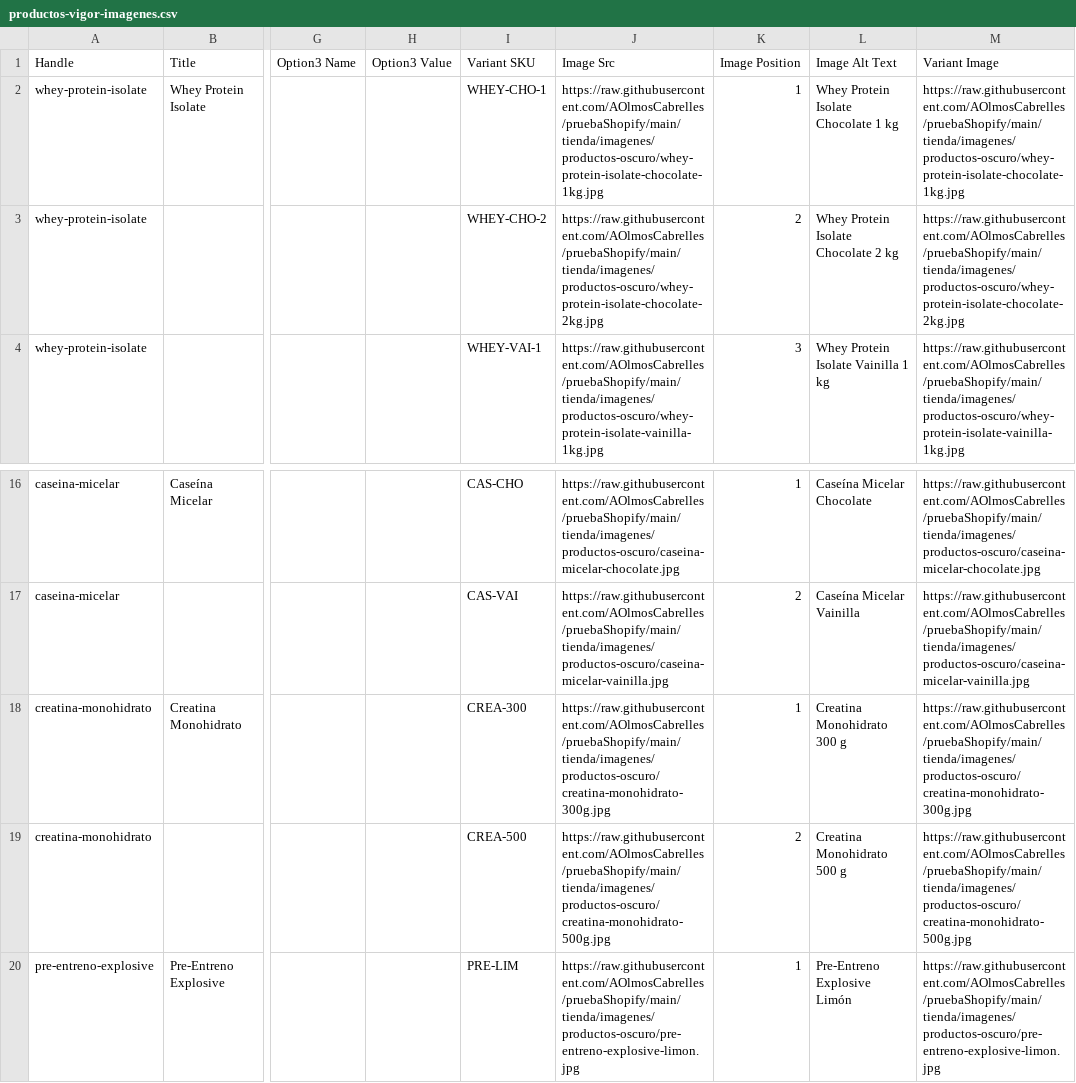
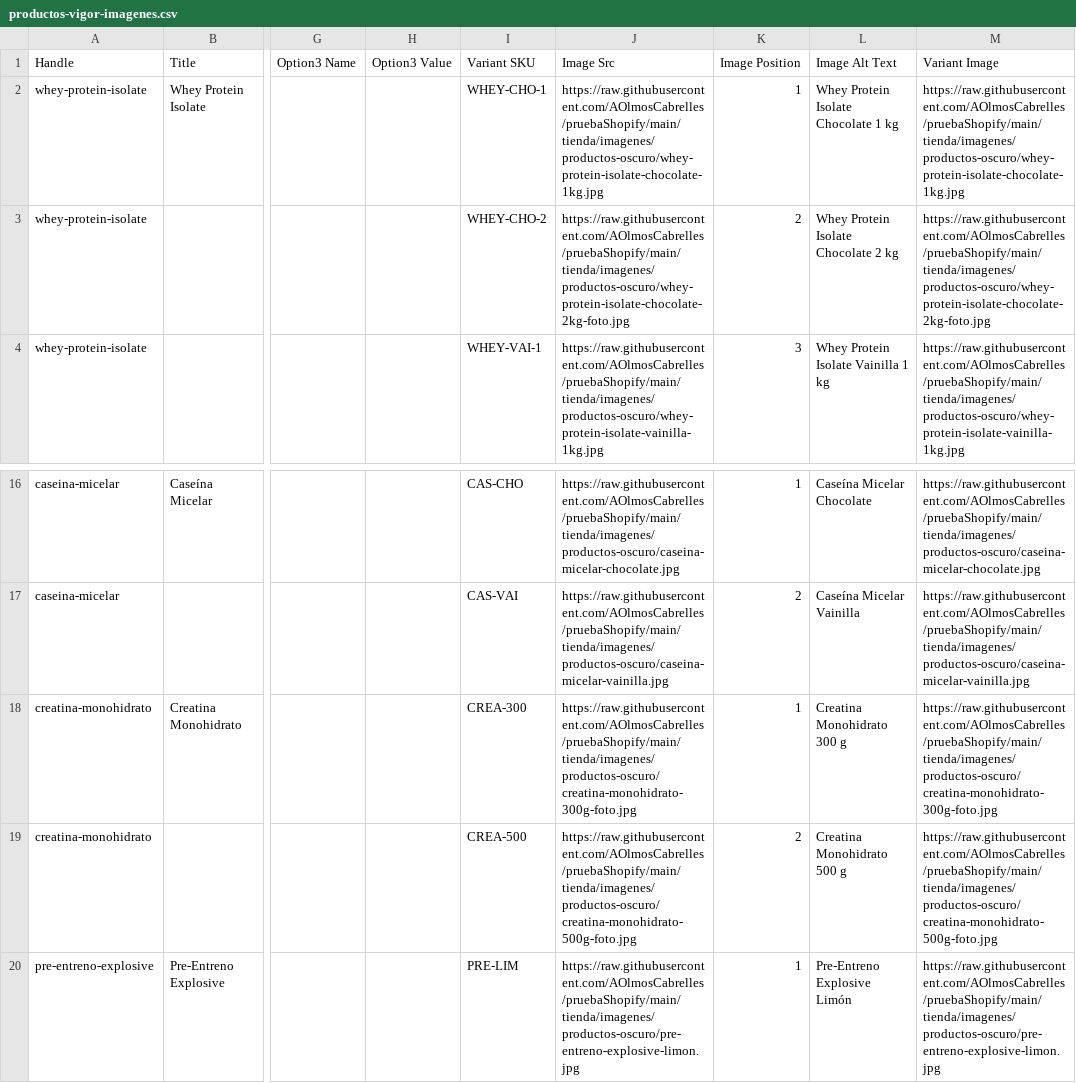
Before and after one commit to AOlmosCabrelles/pruebaShopify, a CSV file: tienda/productos-vigor-imagenes.csv, drawn as a sheet; only a part is shown, gaps mark what is left out; the diff names each change by its address in the sheet, - before the commit and + after, or states it on an @@ line.

```diff
--- a/tienda/productos-vigor-imagenes.csv
+++ b/tienda/productos-vigor-imagenes.csv
-J3 (Image Src): https://raw.githubusercontent.com/AOlmosCabrelles/pruebaShopify/main/tienda/imagenes/productos-oscuro/whey-protein-isolate-chocolate-2kg.jpg
+J3 (Image Src): https://raw.githubusercontent.com/AOlmosCabrelles/pruebaShopify/main/tienda/imagenes/productos-oscuro/whey-protein-isolate-chocolate-2kg-foto.jpg
-M3 (Variant Image): https://raw.githubusercontent.com/AOlmosCabrelles/pruebaShopify/main/tienda/imagenes/productos-oscuro/whey-protein-isolate-chocolate-2kg.jpg
+M3 (Variant Image): https://raw.githubusercontent.com/AOlmosCabrelles/pruebaShopify/main/tienda/imagenes/productos-oscuro/whey-protein-isolate-chocolate-2kg-foto.jpg
-J18 (Image Src): https://raw.githubusercontent.com/AOlmosCabrelles/pruebaShopify/main/tienda/imagenes/productos-oscuro/creatina-monohidrato-300g.jpg
+J18 (Image Src): https://raw.githubusercontent.com/AOlmosCabrelles/pruebaShopify/main/tienda/imagenes/productos-oscuro/creatina-monohidrato-300g-foto.jpg
-M18 (Variant Image): https://raw.githubusercontent.com/AOlmosCabrelles/pruebaShopify/main/tienda/imagenes/productos-oscuro/creatina-monohidrato-300g.jpg
+M18 (Variant Image): https://raw.githubusercontent.com/AOlmosCabrelles/pruebaShopify/main/tienda/imagenes/productos-oscuro/creatina-monohidrato-300g-foto.jpg
-J19 (Image Src): https://raw.githubusercontent.com/AOlmosCabrelles/pruebaShopify/main/tienda/imagenes/productos-oscuro/creatina-monohidrato-500g.jpg
+J19 (Image Src): https://raw.githubusercontent.com/AOlmosCabrelles/pruebaShopify/main/tienda/imagenes/productos-oscuro/creatina-monohidrato-500g-foto.jpg
-M19 (Variant Image): https://raw.githubusercontent.com/AOlmosCabrelles/pruebaShopify/main/tienda/imagenes/productos-oscuro/creatina-monohidrato-500g.jpg
+M19 (Variant Image): https://raw.githubusercontent.com/AOlmosCabrelles/pruebaShopify/main/tienda/imagenes/productos-oscuro/creatina-monohidrato-500g-foto.jpg
```
Also changed, not shown: tienda/productos-vigor.csv, 7 other files.
